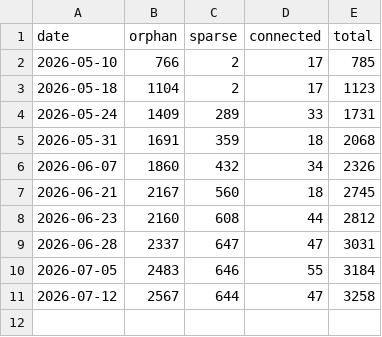
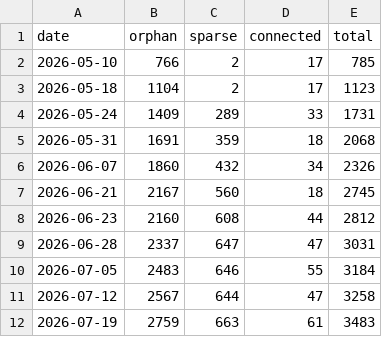
Before and after one commit to tloughran/C2A2-wiki, a CSV file: wiki/architecture/metrics/connectivity_log.csv, drawn as a sheet.

```diff
--- a/wiki/architecture/metrics/connectivity_log.csv
+++ b/wiki/architecture/metrics/connectivity_log.csv
@@ -11 +11,2 @@ date,orphan,sparse,connected,total
 2026-07-12,2567,644,47,3258
+2026-07-19,2759,663,61,3483
```
Also changed, not shown: 37 other files.
